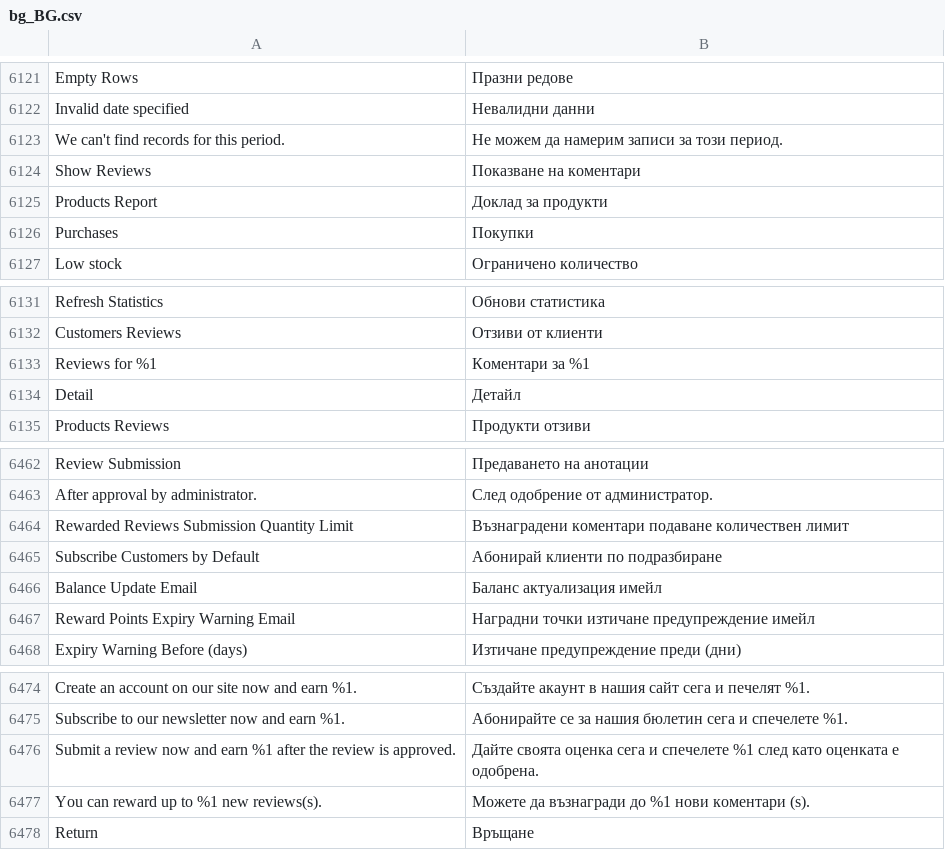
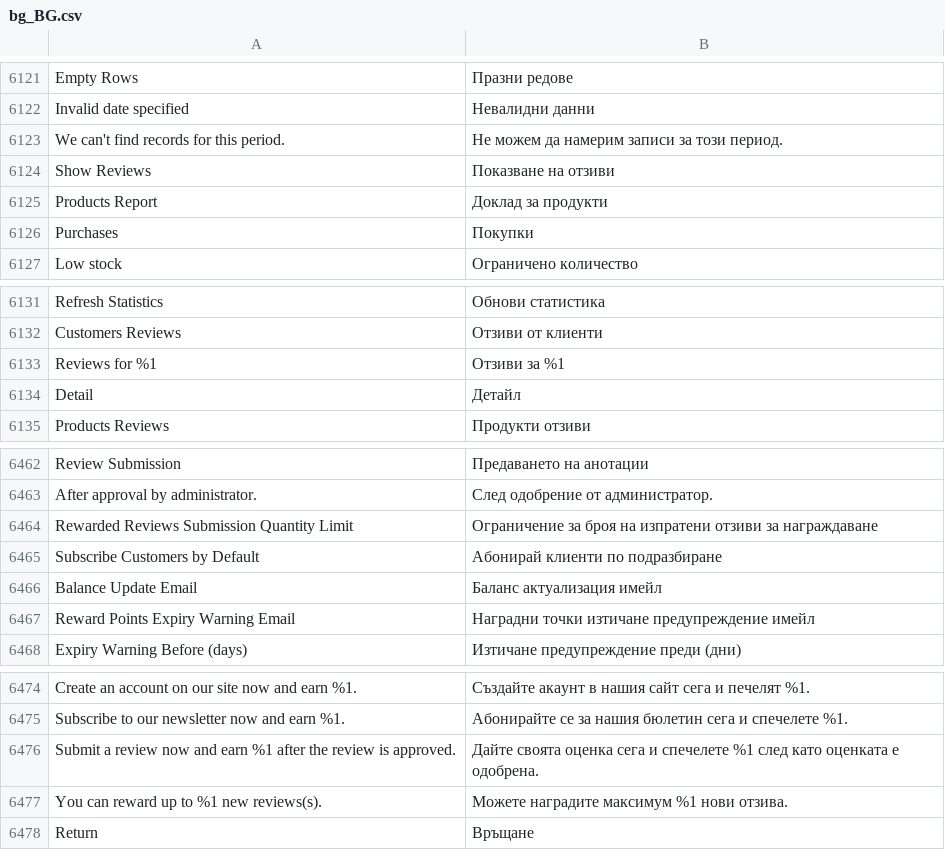
Before and after one commit to magento-l10n/language-bg_BG, a CSV file: bg_BG.csv, drawn as a sheet; only a part is shown, gaps mark what is left out; the diff names each change by its address in the sheet, - before the commit and + after, or states it on an @@ line.

Commit message:
Updating translations from Crowdin.

```diff
--- a/bg_BG.csv
+++ b/bg_BG.csv
-B6124: Показване на коментари
+B6124: Показване на отзиви
-B6133: Коментари за %1
+B6133: Отзиви за %1
-B6464: Възнаградени коментари подаване количествен лимит
+B6464: Ограничение за броя на изпратени отзиви за награждаване
-B6477: Можете да възнагради до %1 нови коментари (s).
+B6477: Можете наградите максимум %1 нови отзива.
```
Also changed, not shown: 1 other file.
